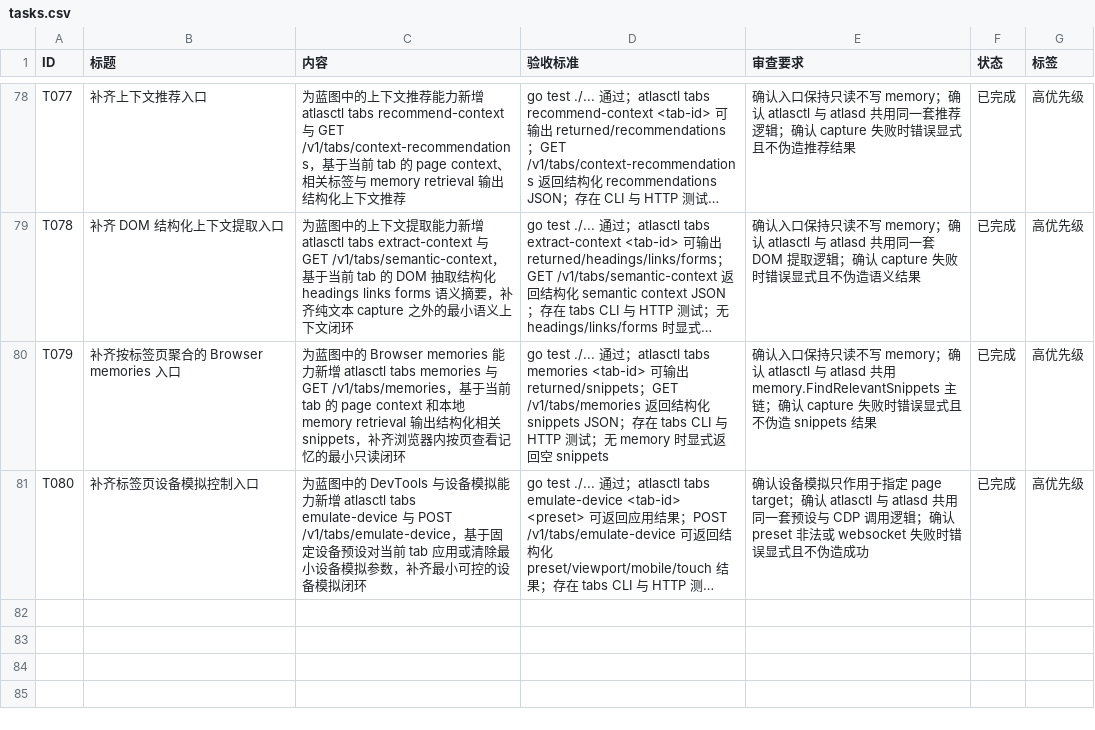
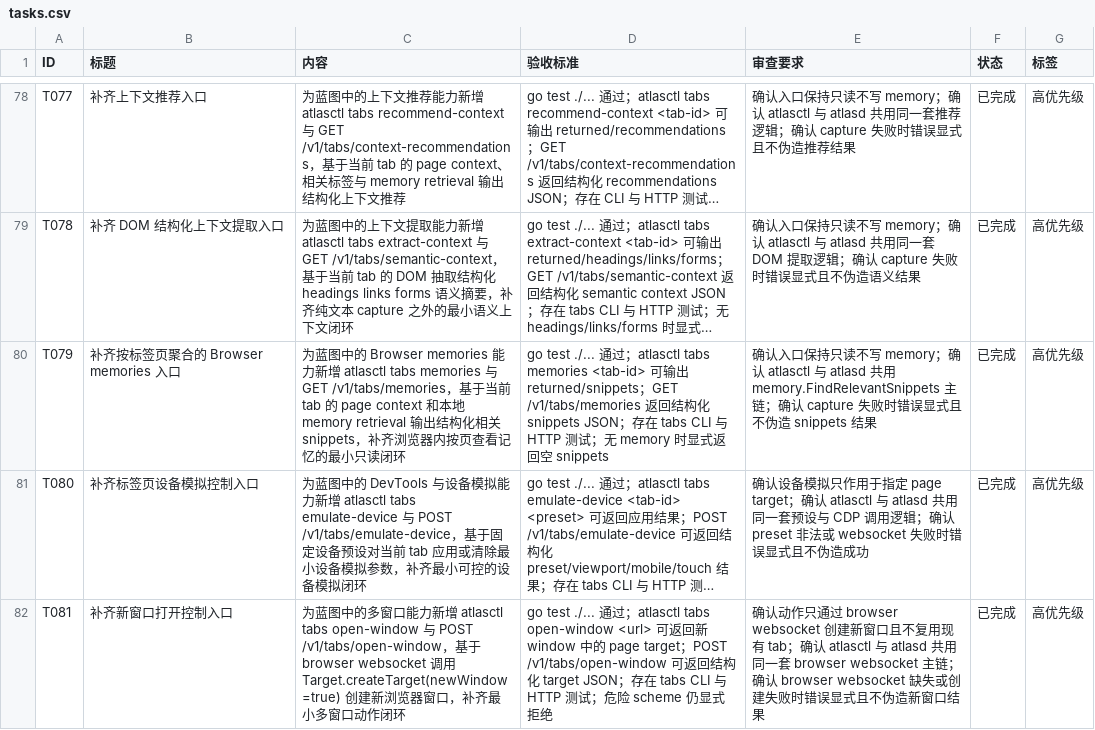
Before and after one commit to MisonL/AtlasX-Go, a CSV file: tasks.csv, drawn as a sheet; only a part is shown, gaps mark what is left out; long unchanged cells end in …; the diff names each change by its address in the sheet, - before the commit and + after, or states it on an @@ line.

Commit message:
Add tab open-window entrypoints

```diff
--- a/tasks.csv
+++ b/tasks.csv
+row 82: T081 | 补齐新窗口打开控制入口 | 为蓝图中的多窗口能力新增 atlasctl tabs open-window 与 POST /v1/tabs/open-window，基于 browser websocket 调用 Target.createTarget(newWindow=true) 创建新浏览器窗口，补齐最小多窗口动作闭环 | go test ./... 通过；atlasctl tabs open-window <url> 可返回新 window 中的 page target；POST /v1/tabs/open-window 可返回结构化 target JSON；存在 tabs CLI 与 HTTP 测试；危险 scheme 仍显式拒绝 | 确认动作只通过 browser websocket 创建新窗口且不复用现有 tab；确认 atlasctl 与 atlasd 共用同一套 browser websocket 主链；确认 browser websocket 缺失或创建失败时错误显式且不伪造新窗口结果 | 已完成 | 高优先级
```
Also changed, not shown: 15 other files.
